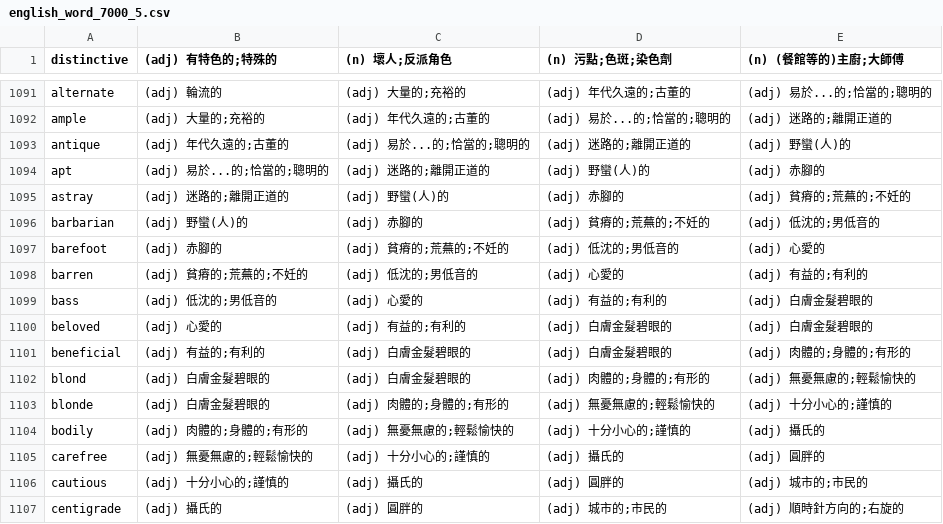
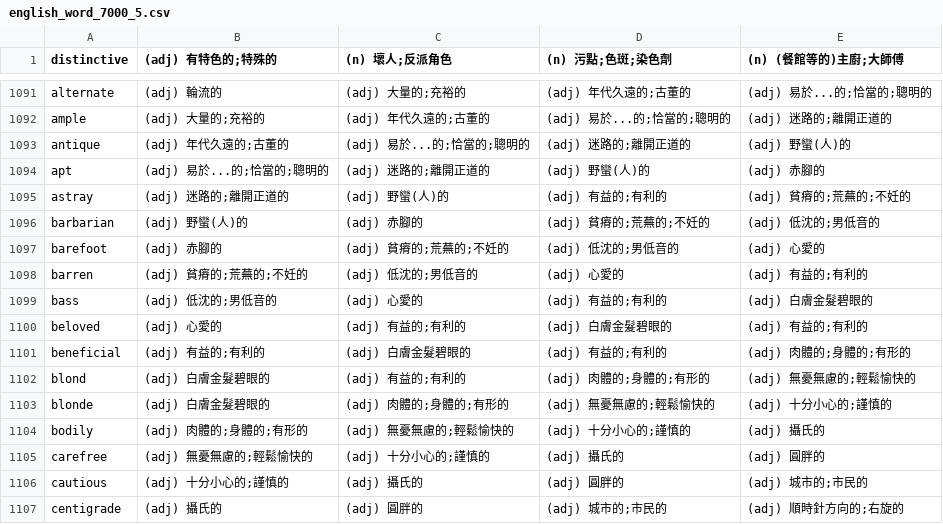
Before and after one commit to chenben514/final, a CSV file: data/english_word_7000_5.csv, drawn as a sheet; only a part is shown, gaps mark what is left out.

```diff
--- a/data/english_word_7000_5.csv
+++ b/data/english_word_7000_5.csv
@@ -1094,3 +1094,3 @@ antique	(adj) 年代久遠的;古董的	(adj) 易於...的;恰當的;聰明的	(
 apt	(adj) 易於...的;恰當的;聰明的	(adj) 迷路的;離開正道的	(adj) 野蠻(人)的	(adj) 赤腳的
-astray	(adj) 迷路的;離開正道的	(adj) 野蠻(人)的	(adj) 赤腳的	(adj) 貧瘠的;荒蕪的;不妊的
+astray	(adj) 迷路的;離開正道的	(adj) 野蠻(人)的	(adj) 有益的;有利的	(adj) 貧瘠的;荒蕪的;不妊的
 barbarian	(adj) 野蠻(人)的	(adj) 赤腳的	(adj) 貧瘠的;荒蕪的;不妊的	(adj) 低沈的;男低音的
@@ -1099,5 +1099,5 @@ barren	(adj) 貧瘠的;荒蕪的;不妊的	(adj) 低沈的;男低音的	(adj)
 bass	(adj) 低沈的;男低音的	(adj) 心愛的	(adj) 有益的;有利的	(adj) 白膚金髮碧眼的
-beloved	(adj) 心愛的	(adj) 有益的;有利的	(adj) 白膚金髮碧眼的	(adj) 白膚金髮碧眼的
-beneficial	(adj) 有益的;有利的	(adj) 白膚金髮碧眼的	(adj) 白膚金髮碧眼的	(adj) 肉體的;身體的;有形的
-blond	(adj) 白膚金髮碧眼的	(adj) 白膚金髮碧眼的	(adj) 肉體的;身體的;有形的	(adj) 無憂無慮的;輕鬆愉快的
+beloved	(adj) 心愛的	(adj) 有益的;有利的	(adj) 白膚金髮碧眼的	(adj) 有益的;有利的
+beneficial	(adj) 有益的;有利的	(adj) 白膚金髮碧眼的	(adj) 有益的;有利的	(adj) 肉體的;身體的;有形的
+blond	(adj) 白膚金髮碧眼的	(adj) 有益的;有利的	(adj) 肉體的;身體的;有形的	(adj) 無憂無慮的;輕鬆愉快的
 blonde	(adj) 白膚金髮碧眼的	(adj) 肉體的;身體的;有形的	(adj) 無憂無慮的;輕鬆愉快的	(adj) 十分小心的;謹慎的
```
Also changed, not shown: data/korean_word_topik_b_m.csv, data/korean_word_topik_b_p.csv, 1 other file.
